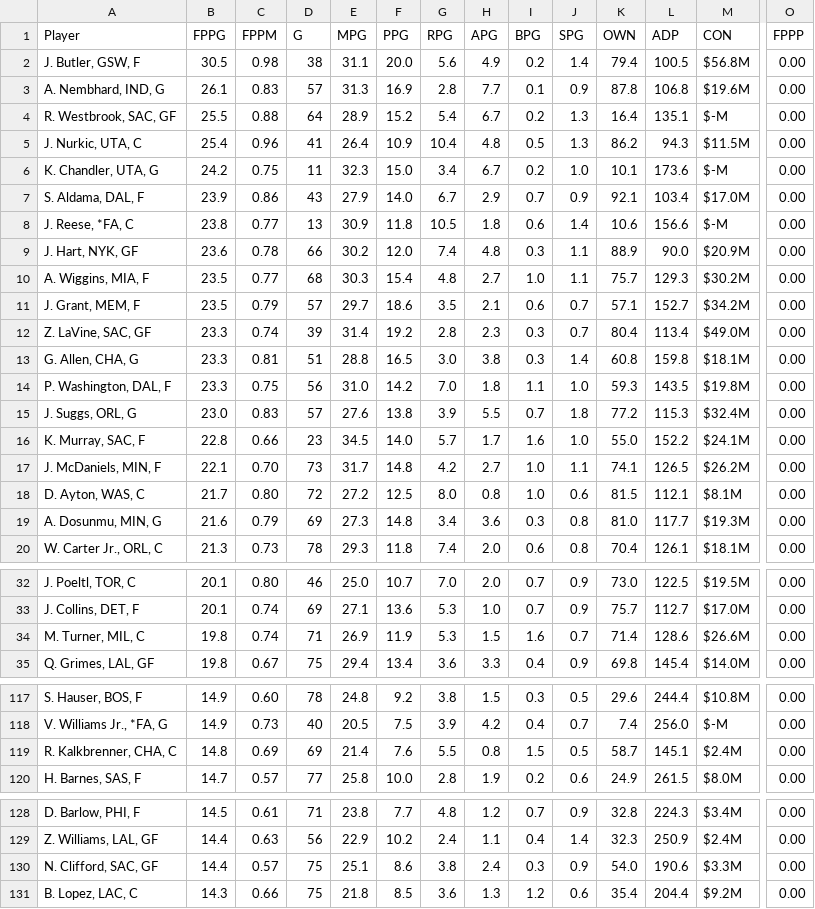
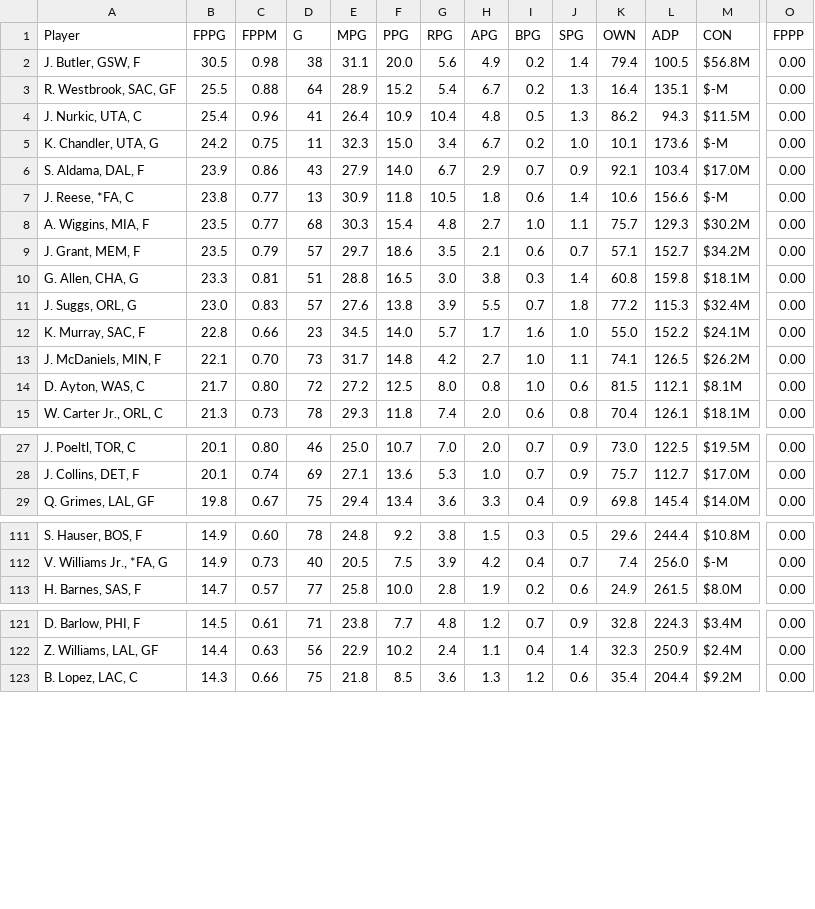
Before and after one commit to fedecast/SandC_draft, a CSV file: data/free_agents.csv, drawn as a sheet; only a part is shown, gaps mark what is left out; rows hold the shown columns only; the diff names each change by its address in the sheet, - before the commit and + after, or states it on an @@ line.

```diff
--- a/data/free_agents.csv
+++ b/data/free_agents.csv
-row 3: A. Nembhard, IND, G | 26.1 | 0.83 | 57 | 31.3 | 16.9 | 2.8 | 7.7 | 0.1 | 0.9 | 87.8 | 106.8 | $19.6M | 0.00
-row 9: J. Hart, NYK, GF | 23.6 | 0.78 | 66 | 30.2 | 12.0 | 7.4 | 4.8 | 0.3 | 1.1 | 88.9 | 90.0 | $20.9M | 0.00
-row 12: Z. LaVine, SAC, GF | 23.3 | 0.74 | 39 | 31.4 | 19.2 | 2.8 | 2.3 | 0.3 | 0.7 | 80.4 | 113.4 | $49.0M | 0.00
-row 14: P. Washington, DAL, F | 23.3 | 0.75 | 56 | 31.0 | 14.2 | 7.0 | 1.8 | 1.1 | 1.0 | 59.3 | 143.5 | $19.8M | 0.00
-row 19: A. Dosunmu, MIN, G | 21.6 | 0.79 | 69 | 27.3 | 14.8 | 3.4 | 3.6 | 0.3 | 0.8 | 81.0 | 117.7 | $19.3M | 0.00
-row 34: M. Turner, MIL, C | 19.8 | 0.74 | 71 | 26.9 | 11.9 | 5.3 | 1.5 | 1.6 | 0.7 | 71.4 | 128.6 | $26.6M | 0.00
-row 119: R. Kalkbrenner, CHA, C | 14.8 | 0.69 | 69 | 21.4 | 7.6 | 5.5 | 0.8 | 1.5 | 0.5 | 58.7 | 145.1 | $2.4M | 0.00
-row 130: N. Clifford, SAC, GF | 14.4 | 0.57 | 75 | 25.1 | 8.6 | 3.8 | 2.4 | 0.3 | 0.9 | 54.0 | 190.6 | $3.3M | 0.00
```
Also changed, not shown: 4 other files.
